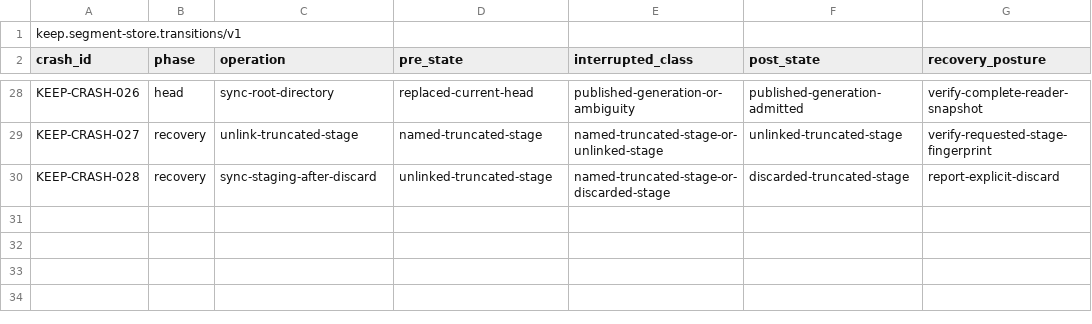
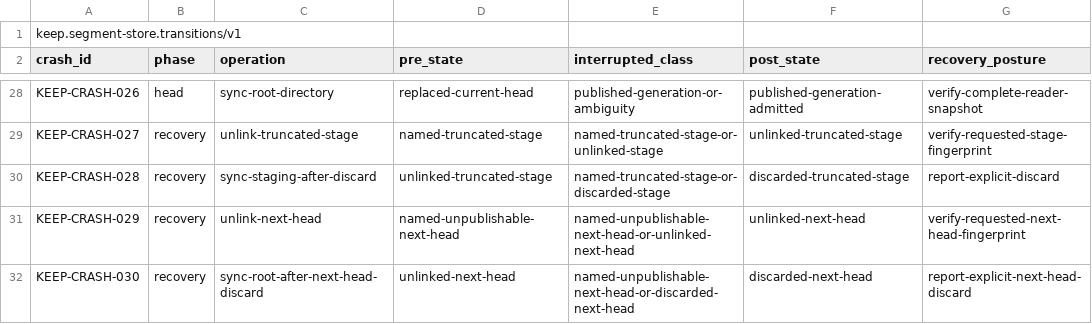
Before and after one commit to flyingrobots/keep, a TSV file: conformance/segment-store/v1/transitions.tsv, drawn as a sheet; only a part is shown, gaps mark what is left out.

Commit message:
Recover interrupted publication heads

```diff
--- a/conformance/segment-store/v1/transitions.tsv
+++ b/conformance/segment-store/v1/transitions.tsv
@@ -30 +30,3 @@ KEEP-CRASH-027	recovery	unlink-truncated-stage	named-truncated-stage	named-trunc
 KEEP-CRASH-028	recovery	sync-staging-after-discard	unlinked-truncated-stage	named-truncated-stage-or-discarded-stage	discarded-truncated-stage	report-explicit-discard
+KEEP-CRASH-029	recovery	unlink-next-head	named-unpublishable-next-head	named-unpublishable-next-head-or-unlinked-next-head	unlinked-next-head	verify-requested-next-head-fingerprint
+KEEP-CRASH-030	recovery	sync-root-after-next-head-discard	unlinked-next-head	named-unpublishable-next-head-or-discarded-next-head	discarded-next-head	report-explicit-next-head-discard
```
Also changed, not shown: 6 other files.
